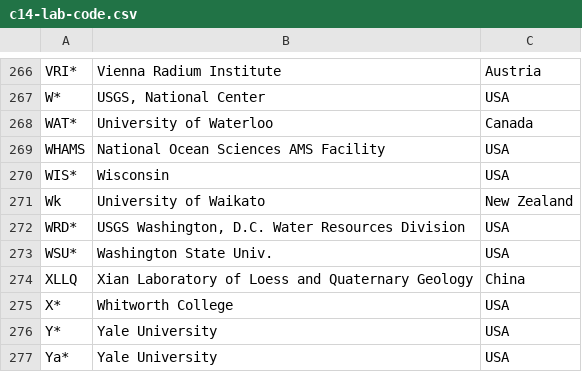
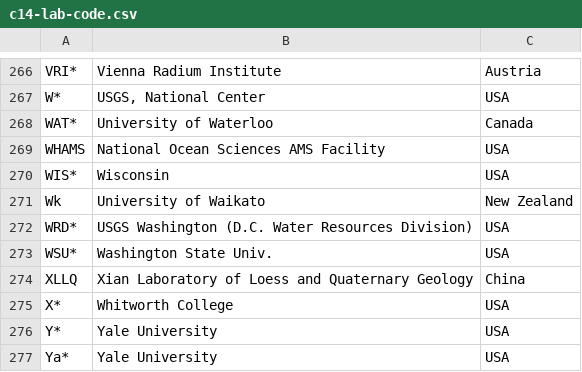
Before and after one commit to letreiro/c14-laboratory-code, a CSV file: c14-lab-code.csv, drawn as a sheet; only a part is shown, gaps mark what is left out.

Commit message:
Update c14-lab-code.csv

```diff
--- a/c14-lab-code.csv
+++ b/c14-lab-code.csv
@@ -271,3 +271,3 @@ WIS*;Wisconsin;USA
 Wk;University of Waikato;New Zealand
-WRD*;USGS Washington, D.C. Water Resources Division;USA
+WRD*;USGS Washington (D.C. Water Resources Division);USA
 WSU*;Washington State Univ.;USA
```
